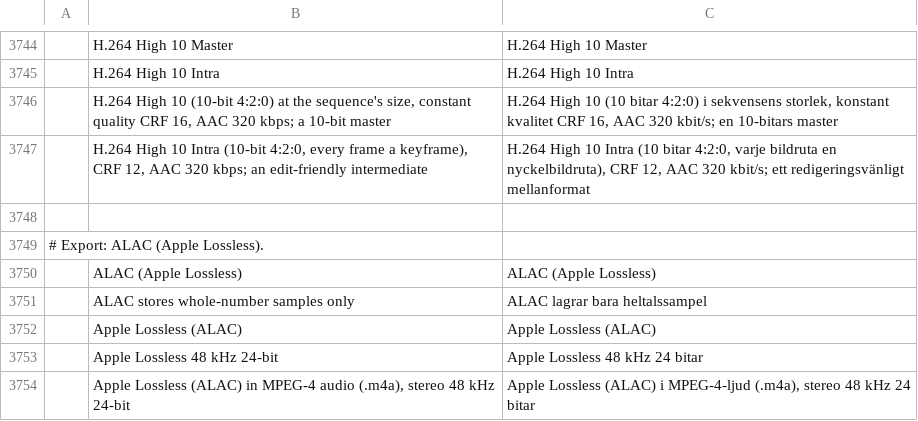
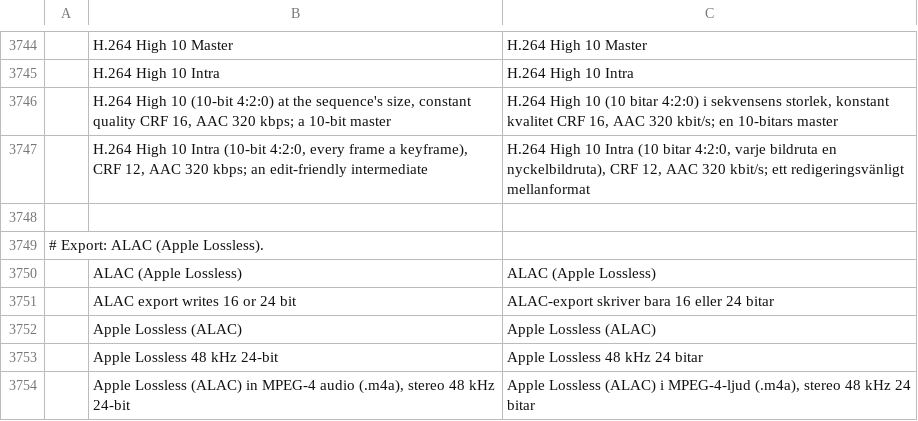
Before and after one commit to storytold/filmcraft, a TSV file: crates/ui-egui/src/i18n/sv.tsv, drawn as a sheet; only a part is shown, gaps mark what is left out; removed rows and columns are numbered as before the commit, all else as after; the diff names each change by its address in the sheet, - before the commit and + after, or states it on an @@ line.

```diff
--- a/crates/ui-egui/src/i18n/sv.tsv
+++ b/crates/ui-egui/src/i18n/sv.tsv
-row 3751:  | ALAC stores whole-number samples only | ALAC lagrar bara heltalssampel
+row 3751:  | ALAC export writes 16 or 24 bit | ALAC-export skriver bara 16 eller 24 bitar
```
Also changed, not shown: crates/ui-egui/src/i18n/es.tsv, crates/ui-egui/src/i18n/fr.tsv, 23 other files.
